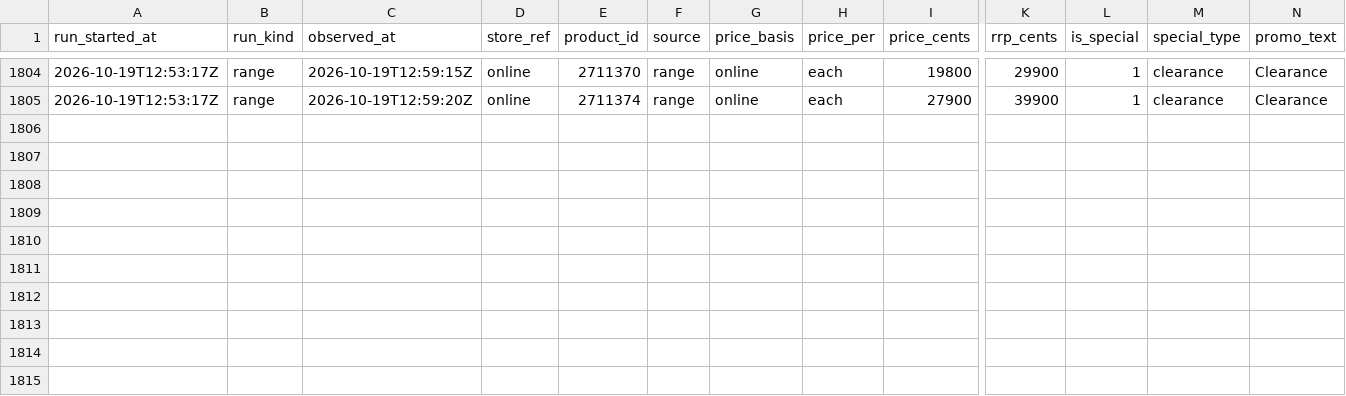
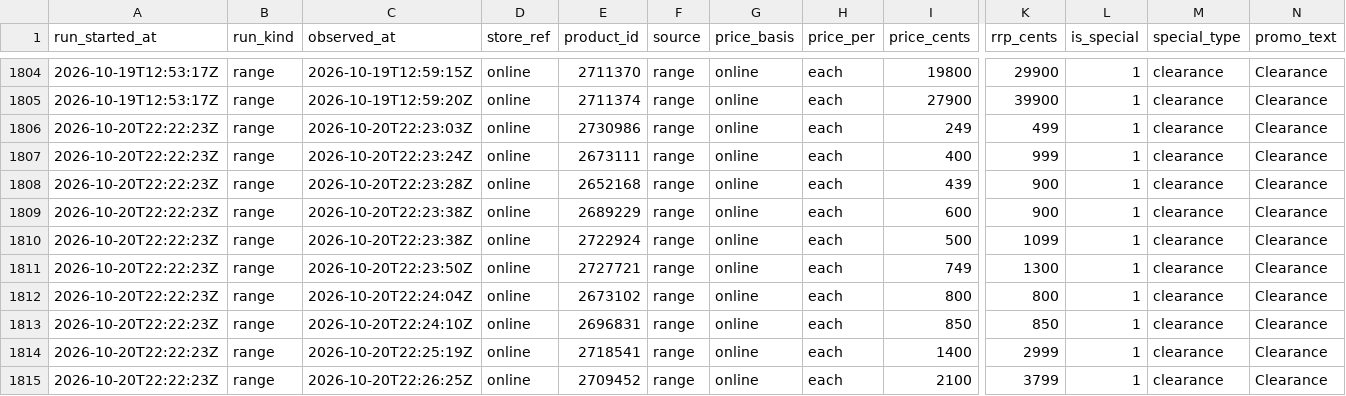
Before and after one commit to marqueztandog7-del/family-specials, a CSV file: history/observations/chemistwarehouse-2026.csv, drawn as a sheet; only a part is shown, gaps mark what is left out; rows hold the shown columns only; the diff names each change by its address in the sheet, - before the commit and + after, or states it on an @@ line.

```diff
--- a/history/observations/chemistwarehouse-2026.csv
+++ b/history/observations/chemistwarehouse-2026.csv
+row 1806: 2026-10-20T22:22:23Z | range | 2026-10-20T22:23:03Z | online | 2730986 | range | online | each | 249 | 499 | 1 | clearance | Clearance
+row 1807: 2026-10-20T22:22:23Z | range | 2026-10-20T22:23:24Z | online | 2673111 | range | online | each | 400 | 999 | 1 | clearance | Clearance
+row 1808: 2026-10-20T22:22:23Z | range | 2026-10-20T22:23:28Z | online | 2652168 | range | online | each | 439 | 900 | 1 | clearance | Clearance
+row 1809: 2026-10-20T22:22:23Z | range | 2026-10-20T22:23:38Z | online | 2689229 | range | online | each | 600 | 900 | 1 | clearance | Clearance
+row 1810: 2026-10-20T22:22:23Z | range | 2026-10-20T22:23:38Z | online | 2722924 | range | online | each | 500 | 1099 | 1 | clearance | Clearance
+row 1811: 2026-10-20T22:22:23Z | range | 2026-10-20T22:23:50Z | online | 2727721 | range | online | each | 749 | 1300 | 1 | clearance | Clearance
+row 1812: 2026-10-20T22:22:23Z | range | 2026-10-20T22:24:04Z | online | 2673102 | range | online | each | 800 | 800 | 1 | clearance | Clearance
+row 1813: 2026-10-20T22:22:23Z | range | 2026-10-20T22:24:10Z | online | 2696831 | range | online | each | 850 | 850 | 1 | clearance | Clearance
+row 1814: 2026-10-20T22:22:23Z | range | 2026-10-20T22:25:19Z | online | 2718541 | range | online | each | 1400 | 2999 | 1 | clearance | Clearance
+row 1815: 2026-10-20T22:22:23Z | range | 2026-10-20T22:26:25Z | online | 2709452 | range | online | each | 2100 | 3799 | 1 | clearance | Clearance
```
Also changed, not shown: history/products/chemistwarehouse.csv, history/runs/aldi.csv, 11 other files.
